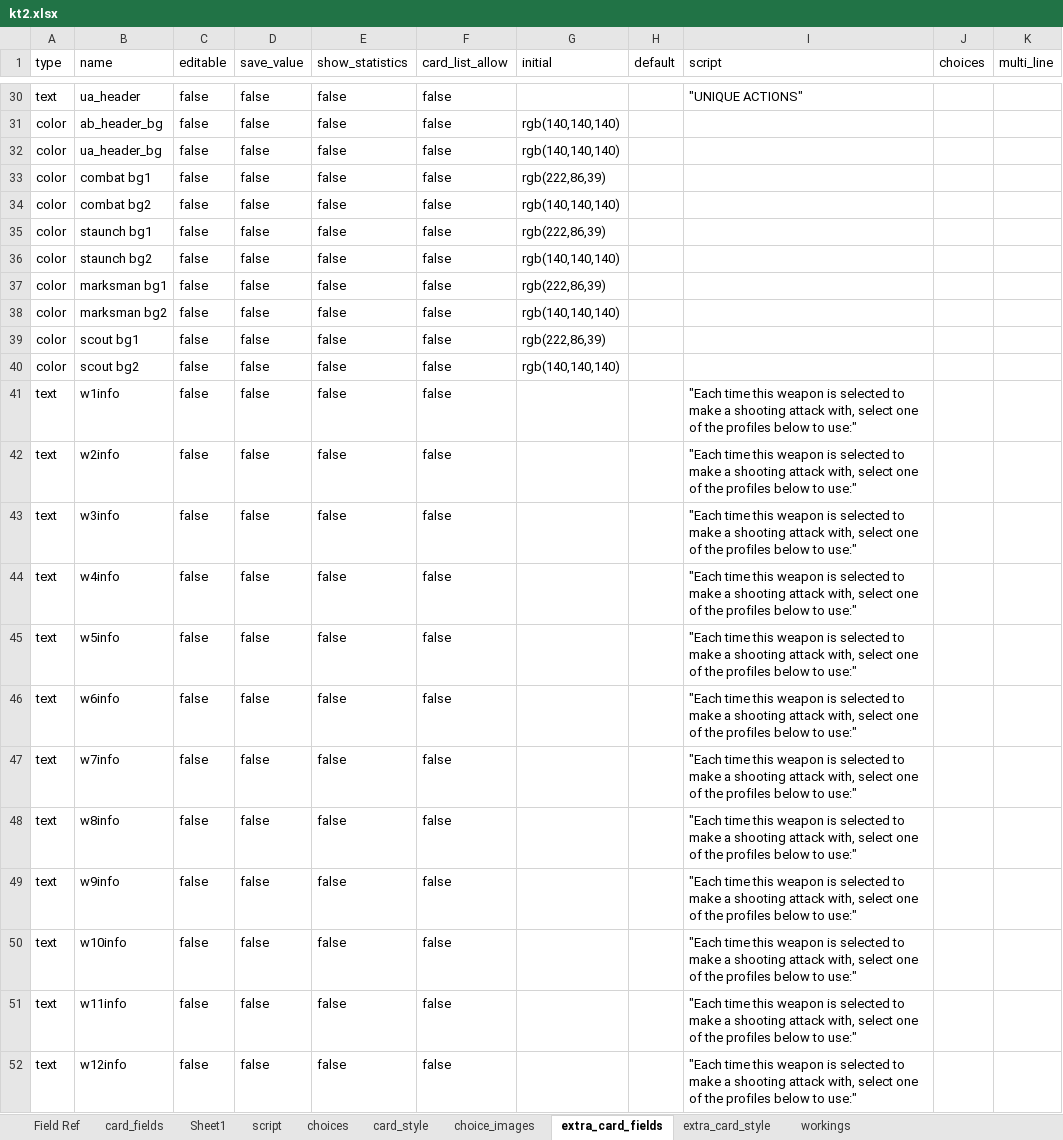
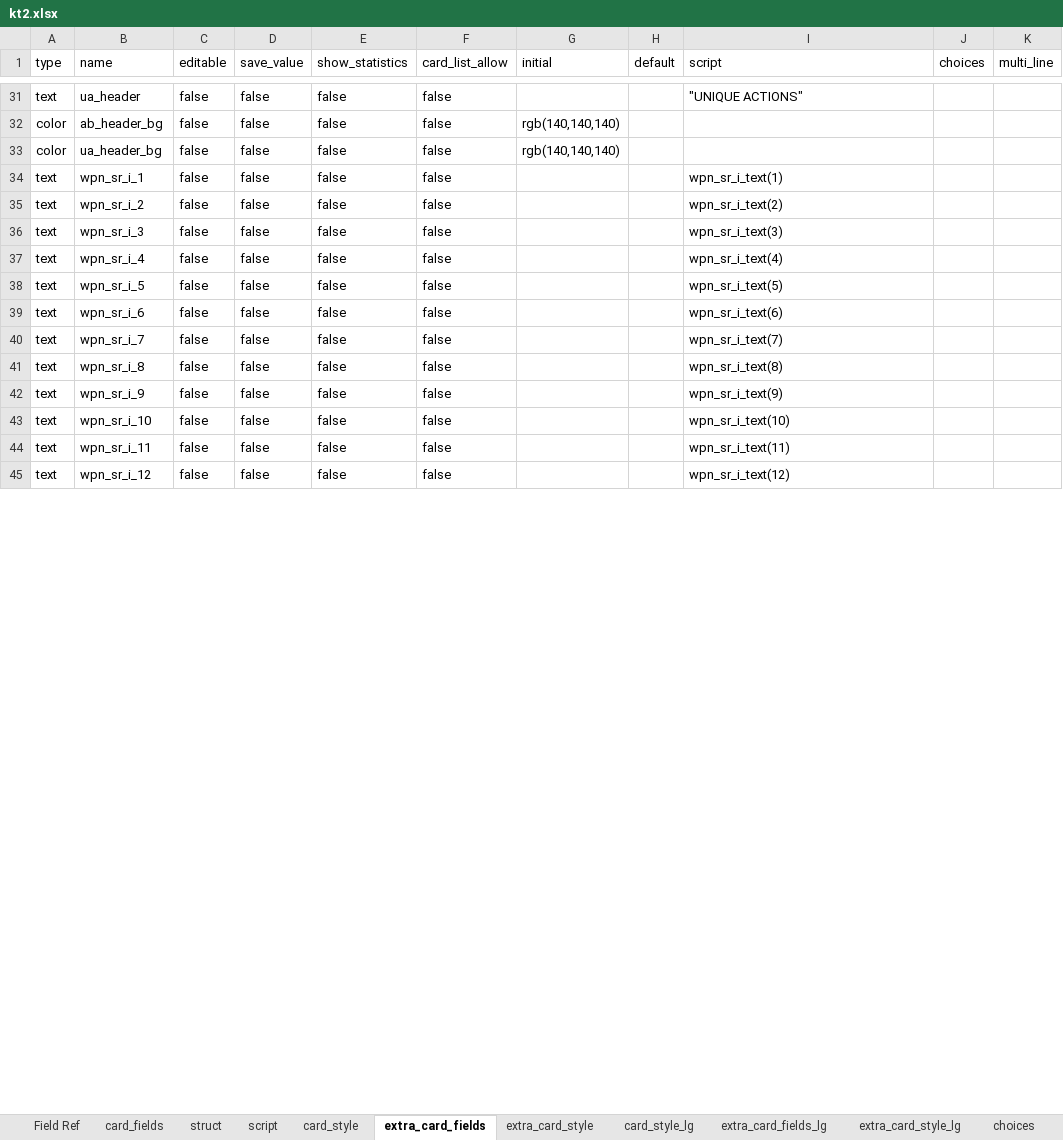
Before and after one commit to Danurai/kt2.mse, an Excel workbook: mse-set_creation/kt2.xlsx, sheet extra_card_fields, drawn as a sheet; only a part is shown, gaps mark what is left out; values as stored, in another font and other column widths than the file's, no borders; removed rows and columns are numbered as before the commit, all else as after; the diff covers the shown part only; the diff names each change by its address in the sheet, - before the commit and + after, or states it on an @@ line.

```diff
--- a/mse-set_creation/kt2.xlsx (sheet extra_card_fields)
+++ b/mse-set_creation/kt2.xlsx (sheet extra_card_fields)
-sheet tab: Sheet1
+sheet tab: struct
+sheet tab: card_style_lg
+sheet tab: extra_card_fields_lg
+sheet tab: extra_card_style_lg
@@ sheet tab order changed: Field Ref | card_fields | struct | script | card_style | extra_card_fields | extra_card_style | card_style_lg | extra_card_fields_lg | extra_card_style_lg | choices @@
-row 33: color | combat bg1 | false | false | false | false | rgb(222,86,39)
-row 34: color | combat bg2 | false | false | false | false | rgb(140,140,140)
-row 35: color | staunch bg1 | false | false | false | false | rgb(222,86,39)
-row 36: color | staunch bg2 | false | false | false | false | rgb(140,140,140)
-row 37: color | marksman bg1 | false | false | false | false | rgb(222,86,39)
-row 38: color | marksman bg2 | false | false | false | false | rgb(140,140,140)
-row 39: color | scout bg1 | false | false | false | false | rgb(222,86,39)
-row 40: color | scout bg2 | false | false | false | false | rgb(140,140,140)
-B34 (name): w1info
+B34 (name): wpn_sr_i_1
-I34 (script): "Each time this weapon is selected to make a shooting attack with, select one of the profiles below to use:"
+I34 (script): wpn_sr_i_text(1)
-B35 (name): w2info
+B35 (name): wpn_sr_i_2
-I35 (script): "Each time this weapon is selected to make a shooting attack with, select one of the profiles below to use:"
+I35 (script): wpn_sr_i_text(2)
-B36 (name): w3info
+B36 (name): wpn_sr_i_3
-I36 (script): "Each time this weapon is selected to make a shooting attack with, select one of the profiles below to use:"
+I36 (script): wpn_sr_i_text(3)
-B37 (name): w4info
+B37 (name): wpn_sr_i_4
-I37 (script): "Each time this weapon is selected to make a shooting attack with, select one of the profiles below to use:"
+I37 (script): wpn_sr_i_text(4)
-B38 (name): w5info
+B38 (name): wpn_sr_i_5
-I38 (script): "Each time this weapon is selected to make a shooting attack with, select one of the profiles below to use:"
+I38 (script): wpn_sr_i_text(5)
-B39 (name): w6info
+B39 (name): wpn_sr_i_6
-I39 (script): "Each time this weapon is selected to make a shooting attack with, select one of the profiles below to use:"
+I39 (script): wpn_sr_i_text(6)
-B40 (name): w7info
+B40 (name): wpn_sr_i_7
-I40 (script): "Each time this weapon is selected to make a shooting attack with, select one of the profiles below to use:"
+I40 (script): wpn_sr_i_text(7)
-B41 (name): w8info
+B41 (name): wpn_sr_i_8
-I41 (script): "Each time this weapon is selected to make a shooting attack with, select one of the profiles below to use:"
+I41 (script): wpn_sr_i_text(8)
-B42 (name): w9info
+B42 (name): wpn_sr_i_9
-I42 (script): "Each time this weapon is selected to make a shooting attack with, select one of the profiles below to use:"
+I42 (script): wpn_sr_i_text(9)
-B43 (name): w10info
+B43 (name): wpn_sr_i_10
-I43 (script): "Each time this weapon is selected to make a shooting attack with, select one of the profiles below to use:"
+I43 (script): wpn_sr_i_text(10)
-B44 (name): w11info
+B44 (name): wpn_sr_i_11
-I44 (script): "Each time this weapon is selected to make a shooting attack with, select one of the profiles below to use:"
+I44 (script): wpn_sr_i_text(11)
-B45 (name): w12info
+B45 (name): wpn_sr_i_12
-I45 (script): "Each time this weapon is selected to make a shooting attack with, select one of the profiles below to use:"
+I45 (script): wpn_sr_i_text(12)
```
Also changed, not shown: 5 added rows, 4 removed rows and 26 edited cells elsewhere in this sheet, sheet extra_card_style, sheet card_style, sheet script, sheet card_fields, sheet choices, sheet struct, mse-set_creation/kt2cards.xlsx, 52 other files.
